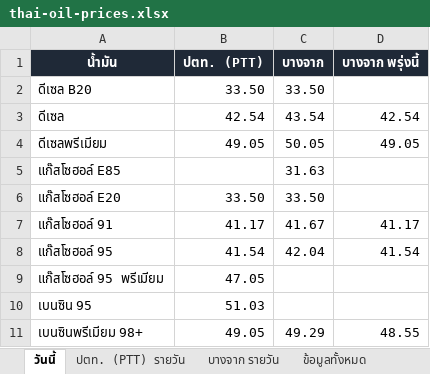
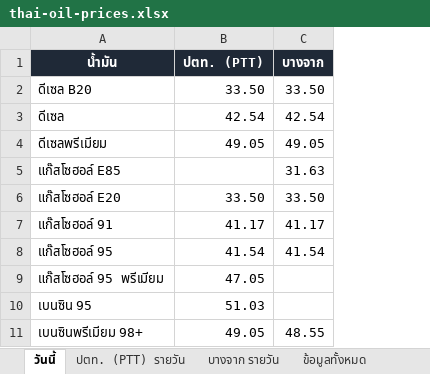
Before and after one commit to chasvitf/thai-oil-prices, an Excel workbook: data/thai-oil-prices.xlsx, sheet วันนี้, drawn as a sheet; values as stored, in another font and other column widths than the file's, no borders; the diff names each change by its address in the sheet, - before the commit and + after, or states it on an @@ line.

```diff
--- a/data/thai-oil-prices.xlsx (sheet วันนี้)
+++ b/data/thai-oil-prices.xlsx (sheet วันนี้)
-column D (บางจาก พรุ่งนี้), rows 3-11: 42.54 | 49.05 |  |  | 41.17 | 41.54 |  |  | 48.55
-C3 (บางจาก): 43.54
+C3 (บางจาก): 42.54
-C4 (บางจาก): 50.05
+C4 (บางจาก): 49.05
-C7 (บางจาก): 41.67
+C7 (บางจาก): 41.17
-C8 (บางจาก): 42.04
+C8 (บางจาก): 41.54
-C11 (บางจาก): 49.29
+C11 (บางจาก): 48.55
```
Also changed, not shown: sheet ข้อมูลทั้งหมด, sheet บางจาก รายวัน, 2 other files.
